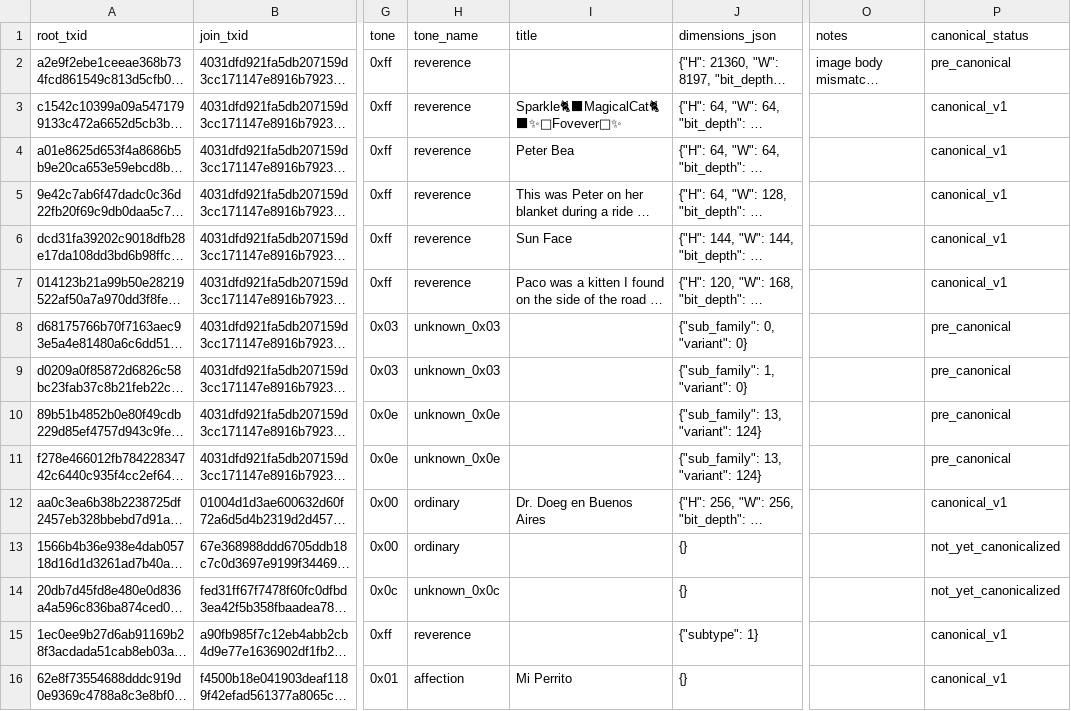
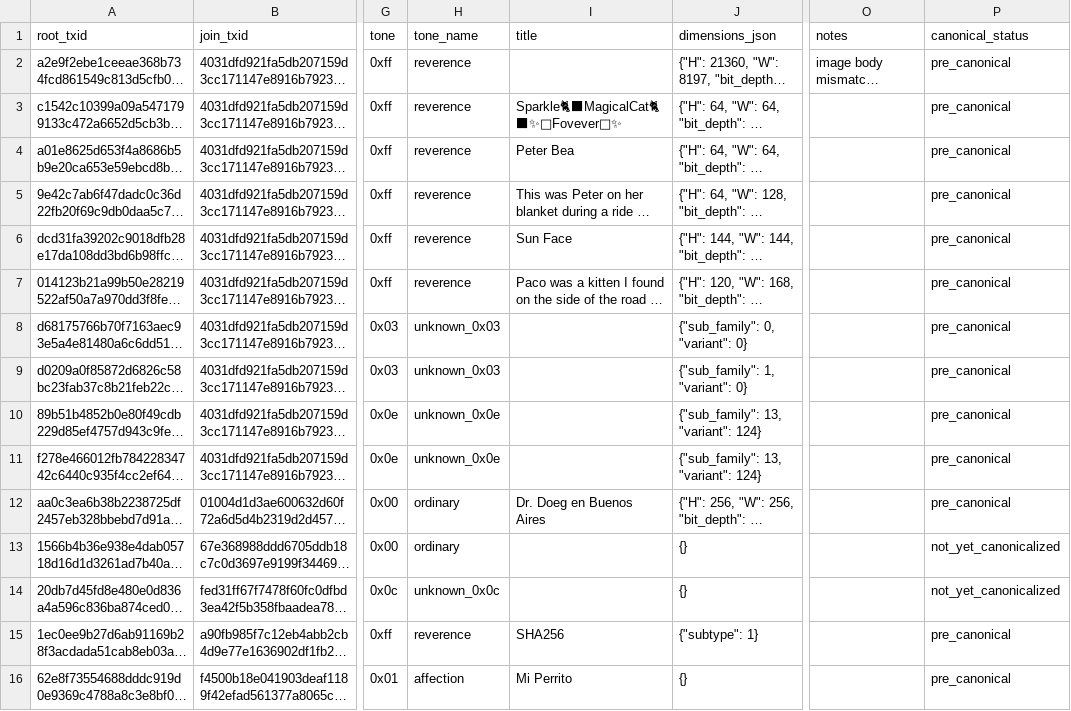
Before and after one commit to ProfDoeg/Colegio_Invisible, a CSV file: data/quipu_data.csv, drawn as a sheet; only a part is shown, gaps mark what is left out; long unchanged cells end in …; the diff covers the shown part only; the diff names each change by its address in the sheet, - before the commit and + after, or states it on an @@ line.

```diff
--- a/data/quipu_data.csv
+++ b/data/quipu_data.csv
-P3:P7 (canonical_status): canonical_v1
+P3:P7 (canonical_status): pre_canonical
-P12 (canonical_status): canonical_v1
+P12 (canonical_status): pre_canonical
-I15 (title): (empty)
+I15 (title): SHA256
-P15:P16 (canonical_status): canonical_v1
+P15:P16 (canonical_status): pre_canonical
```
Also changed, not shown: 18 edited cells elsewhere in this file, 5 other files.
